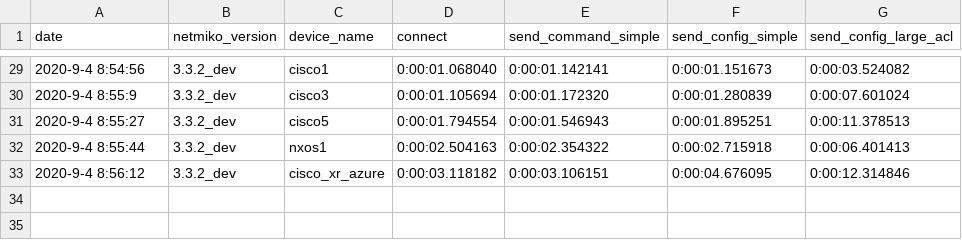
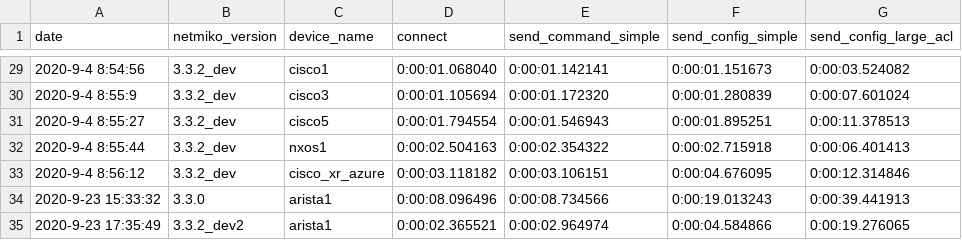
Before and after one commit to ktbyers/netmiko, a CSV file: tests_new/performance/netmiko_performance.csv, drawn as a sheet; only a part is shown, gaps mark what is left out; the diff names each change by its address in the sheet, - before the commit and + after, or states it on an @@ line.

Commit message:
Arista Performance Tests

```diff
--- a/tests_new/performance/netmiko_performance.csv
+++ b/tests_new/performance/netmiko_performance.csv
+row 34: 2020-9-23 15:33:32 | 3.3.0 | arista1 | 0:00:08.096496 | 0:00:08.734566 | 0:00:19.013243 | 0:00:39.441913
+row 35: 2020-9-23 17:35:49 | 3.3.2_dev2 | arista1 | 0:00:02.365521 | 0:00:02.964974 | 0:00:04.584866 | 0:00:19.276065
```
Also changed, not shown: 9 other files.
